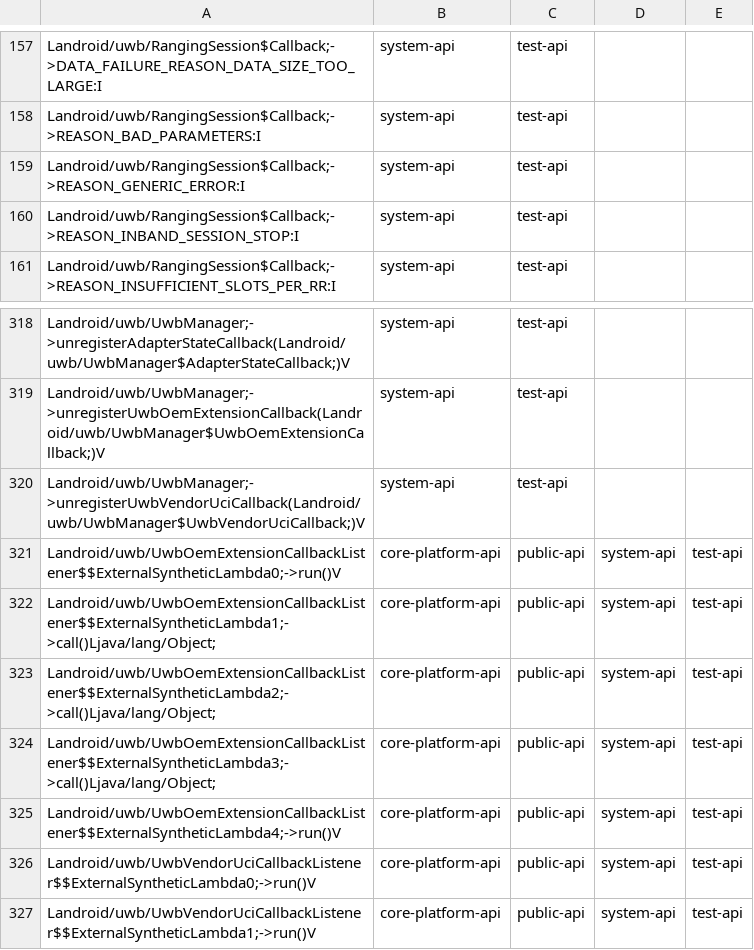
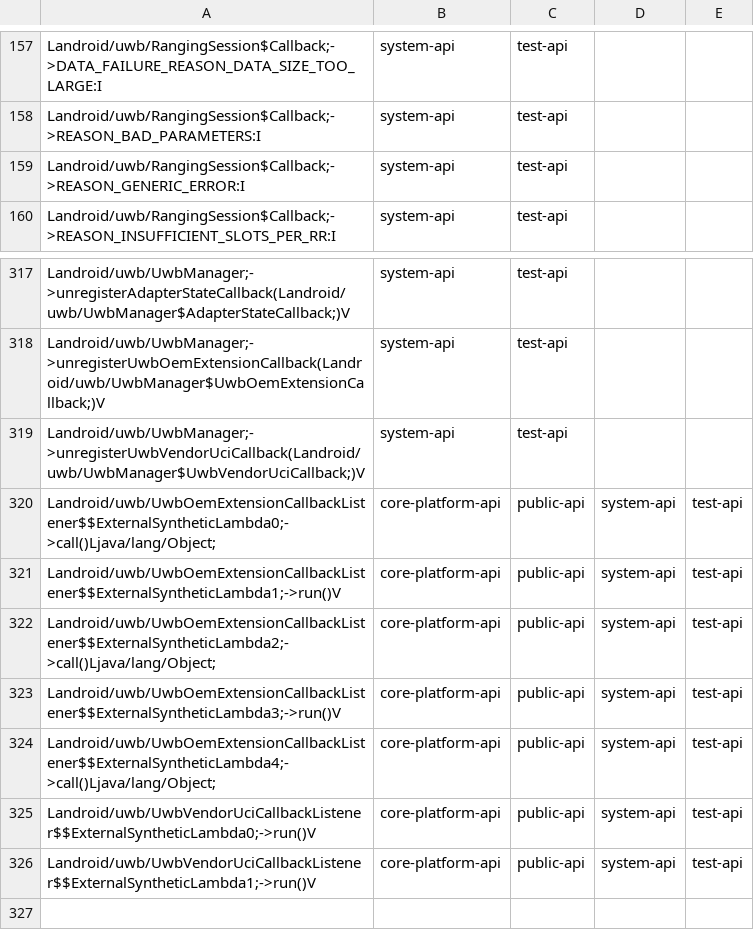
Before and after one commit to msft-mirror-aosp/platform.prebuilts.module_sdk.Uwb, a CSV file: go/current/hiddenapi/filtered-stub-flags.csv, drawn as a sheet; only a part is shown, gaps mark what is left out.

```diff
--- a/go/current/hiddenapi/filtered-stub-flags.csv
+++ b/go/current/hiddenapi/filtered-stub-flags.csv
@@ -159,3 +159,2 @@ Landroid/uwb/RangingSession$Callback;->REASON_BAD_PARAMETERS:I,system-api,test-a
 Landroid/uwb/RangingSession$Callback;->REASON_GENERIC_ERROR:I,system-api,test-api
-Landroid/uwb/RangingSession$Callback;->REASON_INBAND_SESSION_STOP:I,system-api,test-api
 Landroid/uwb/RangingSession$Callback;->REASON_INSUFFICIENT_SLOTS_PER_RR:I,system-api,test-api
@@ -320,7 +319,7 @@ Landroid/uwb/UwbManager;->unregisterUwbOemExtensionCallback(Landroid/uwb/UwbMana
 Landroid/uwb/UwbManager;->unregisterUwbVendorUciCallback(Landroid/uwb/UwbManager$UwbVendorUciCallback;)V,system-api,test-api
-Landroid/uwb/UwbOemExtensionCallbackListener$$ExternalSyntheticLambda0;->run()V,core-platform-api,public-api,system-api,test-api
-Landroid/uwb/UwbOemExtensionCallbackListener$$ExternalSyntheticLambda1;->call()Ljava/lang/Object;,core-platform-api,public-api,system-api,test-api
+Landroid/uwb/UwbOemExtensionCallbackListener$$ExternalSyntheticLambda0;->call()Ljava/lang/Object;,core-platform-api,public-api,system-api,test-api
+Landroid/uwb/UwbOemExtensionCallbackListener$$ExternalSyntheticLambda1;->run()V,core-platform-api,public-api,system-api,test-api
 Landroid/uwb/UwbOemExtensionCallbackListener$$ExternalSyntheticLambda2;->call()Ljava/lang/Object;,core-platform-api,public-api,system-api,test-api
-Landroid/uwb/UwbOemExtensionCallbackListener$$ExternalSyntheticLambda3;->call()Ljava/lang/Object;,core-platform-api,public-api,system-api,test-api
-Landroid/uwb/UwbOemExtensionCallbackListener$$ExternalSyntheticLambda4;->run()V,core-platform-api,public-api,system-api,test-api
+Landroid/uwb/UwbOemExtensionCallbackListener$$ExternalSyntheticLambda3;->run()V,core-platform-api,public-api,system-api,test-api
+Landroid/uwb/UwbOemExtensionCallbackListener$$ExternalSyntheticLambda4;->call()Ljava/lang/Object;,core-platform-api,public-api,system-api,test-api
 Landroid/uwb/UwbVendorUciCallbackListener$$ExternalSyntheticLambda0;->run()V,core-platform-api,public-api,system-api,test-api
```
Also changed, not shown: go/current/hiddenapi/filtered-flags.csv, 9 other files.
